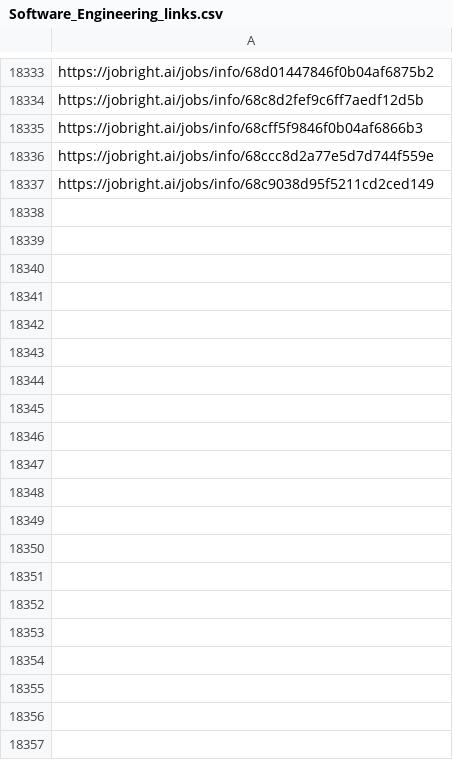
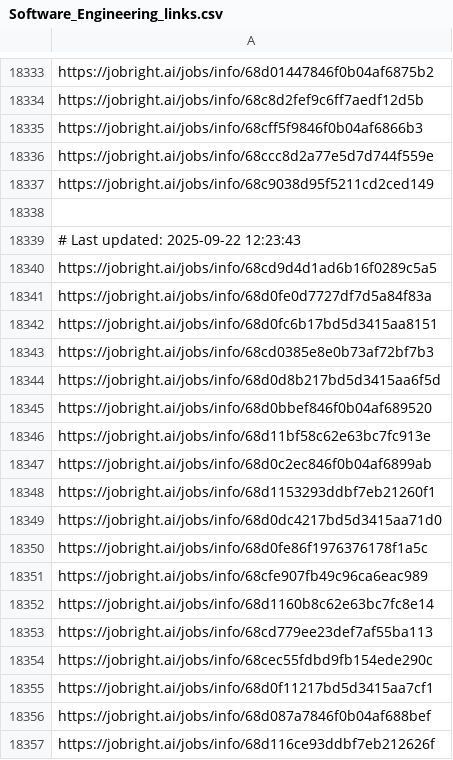
Before and after one commit to Pradeepsingh61/job_DE1, a CSV file: Software_Engineering_links.csv, drawn as a sheet; only a part is shown, gaps mark what is left out.

```diff
--- a/Software_Engineering_links.csv
+++ b/Software_Engineering_links.csv
@@ -18338 +18338,21 @@ https://jobright.ai/jobs/info/68ccc8d2a77e5d7d744f559e
 https://jobright.ai/jobs/info/68c9038d95f5211cd2ced149
+
+# Last updated: 2025-09-22 12:23:43
+https://jobright.ai/jobs/info/68cd9d4d1ad6b16f0289c5a5
+https://jobright.ai/jobs/info/68d0fe0d7727df7d5a84f83a
+https://jobright.ai/jobs/info/68d0fc6b17bd5d3415aa8151
+https://jobright.ai/jobs/info/68cd0385e8e0b73af72bf7b3
+https://jobright.ai/jobs/info/68d0d8b217bd5d3415aa6f5d
+https://jobright.ai/jobs/info/68d0bbef846f0b04af689520
+https://jobright.ai/jobs/info/68d11bf58c62e63bc7fc913e
+https://jobright.ai/jobs/info/68d0c2ec846f0b04af6899ab
+https://jobright.ai/jobs/info/68d1153293ddbf7eb21260f1
+https://jobright.ai/jobs/info/68d0dc4217bd5d3415aa71d0
+https://jobright.ai/jobs/info/68d0fe86f1976376178f1a5c
+https://jobright.ai/jobs/info/68cfe907fb49c96ca6eac989
+https://jobright.ai/jobs/info/68d1160b8c62e63bc7fc8e14
+https://jobright.ai/jobs/info/68cd779ee23def7af55ba113
+https://jobright.ai/jobs/info/68cec55fdbd9fb154ede290c
+https://jobright.ai/jobs/info/68d0f11217bd5d3415aa7cf1
+https://jobright.ai/jobs/info/68d087a7846f0b04af688bef
+https://jobright.ai/jobs/info/68d116ce93ddbf7eb212626f
```
Also changed, not shown: Arts_and_Entertainment_links.csv, Consulting.csv, 29 other files.
